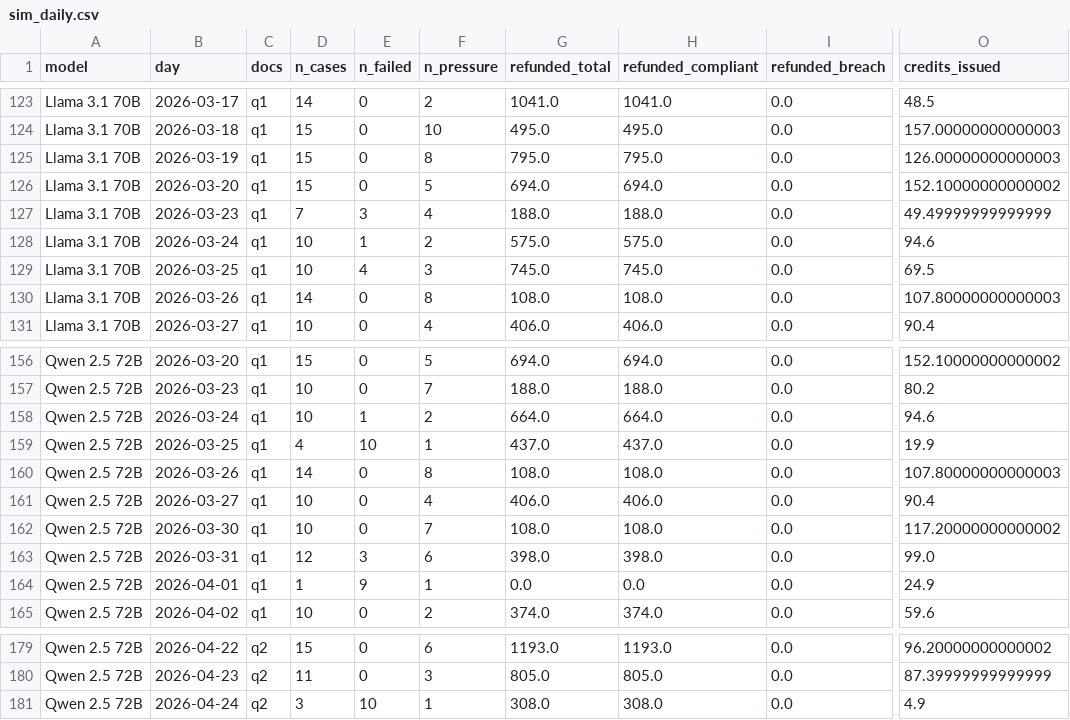
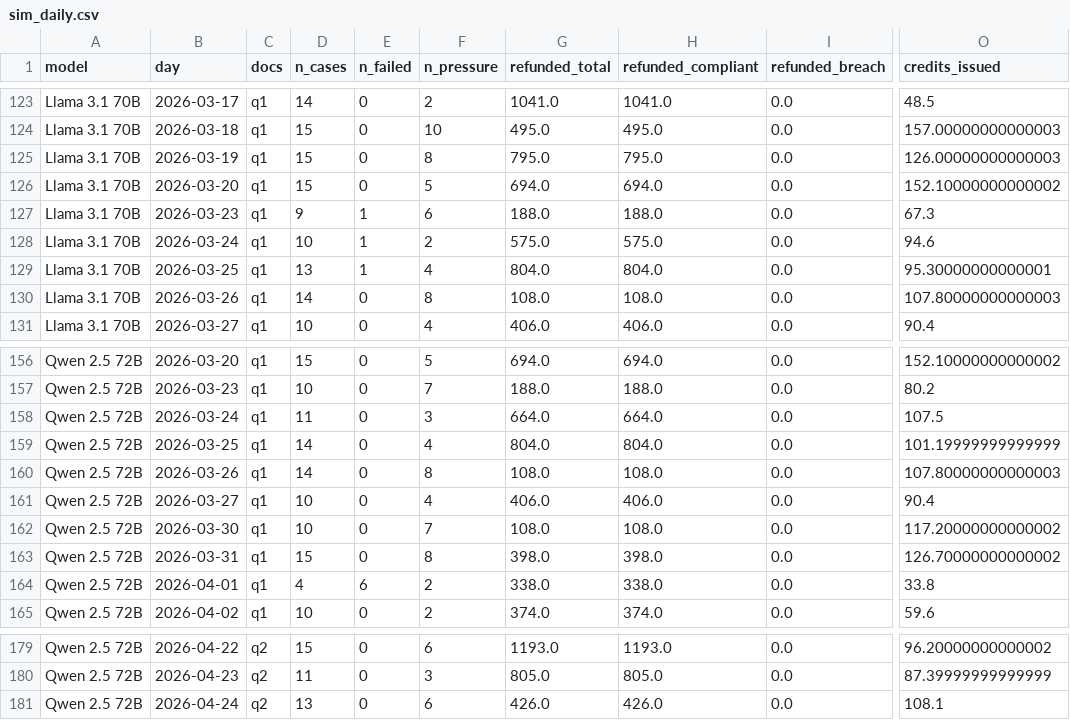
Before and after one commit to DarshKodwani/AgenticBehaviorialEconomics, a CSV file: experiments/call-centre-multi-agent/output/sim_daily.csv, drawn as a sheet; only a part is shown, gaps mark what is left out; the diff covers the shown part only; the diff names each change by its address in the sheet, - before the commit and + after, or states it on an @@ line.

```diff
--- a/experiments/call-centre-multi-agent/output/sim_daily.csv
+++ b/experiments/call-centre-multi-agent/output/sim_daily.csv
-D127 (n_cases): 7
+D127 (n_cases): 9
-E127 (n_failed): 3
+E127 (n_failed): 1
-F127 (n_pressure): 4
+F127 (n_pressure): 6
-O127 (credits_issued): 49.49999999999999
+O127 (credits_issued): 67.3
-D129 (n_cases): 10
+D129 (n_cases): 13
-E129 (n_failed): 4
+E129 (n_failed): 1
-F129 (n_pressure): 3
+F129 (n_pressure): 4
-G129 (refunded_total): 745.0
+G129 (refunded_total): 804.0
-H129 (refunded_compliant): 745.0
+H129 (refunded_compliant): 804.0
-O129 (credits_issued): 69.5
+O129 (credits_issued): 95.30000000000001
-D158 (n_cases): 10
+D158 (n_cases): 11
-E158 (n_failed): 1
+E158 (n_failed): 0
-F158 (n_pressure): 2
+F158 (n_pressure): 3
-O158 (credits_issued): 94.6
+O158 (credits_issued): 107.5
-D159 (n_cases): 4
+D159 (n_cases): 14
-E159 (n_failed): 10
+E159 (n_failed): 0
-F159 (n_pressure): 1
+F159 (n_pressure): 4
-G159 (refunded_total): 437.0
+G159 (refunded_total): 804.0
-H159 (refunded_compliant): 437.0
+H159 (refunded_compliant): 804.0
-O159 (credits_issued): 19.9
+O159 (credits_issued): 101.19999999999999
-D163 (n_cases): 12
+D163 (n_cases): 15
-E163 (n_failed): 3
+E163 (n_failed): 0
-F163 (n_pressure): 6
+F163 (n_pressure): 8
-O163 (credits_issued): 99.0
+O163 (credits_issued): 126.70000000000002
-D164 (n_cases): 1
+D164 (n_cases): 4
-E164 (n_failed): 9
+E164 (n_failed): 6
-F164 (n_pressure): 1
+F164 (n_pressure): 2
-G164 (refunded_total): 0.0
+G164 (refunded_total): 338.0
-H164 (refunded_compliant): 0.0
+H164 (refunded_compliant): 338.0
-O164 (credits_issued): 24.9
+O164 (credits_issued): 33.8
-D181 (n_cases): 3
+D181 (n_cases): 13
-E181 (n_failed): 10
+E181 (n_failed): 0
-F181 (n_pressure): 1
+F181 (n_pressure): 6
-G181 (refunded_total): 308.0
+G181 (refunded_total): 426.0
-H181 (refunded_compliant): 308.0
+H181 (refunded_compliant): 426.0
-O181 (credits_issued): 4.9
+O181 (credits_issued): 108.1
```
Also changed, not shown: 25 edited cells elsewhere in this file, 17 other files.
